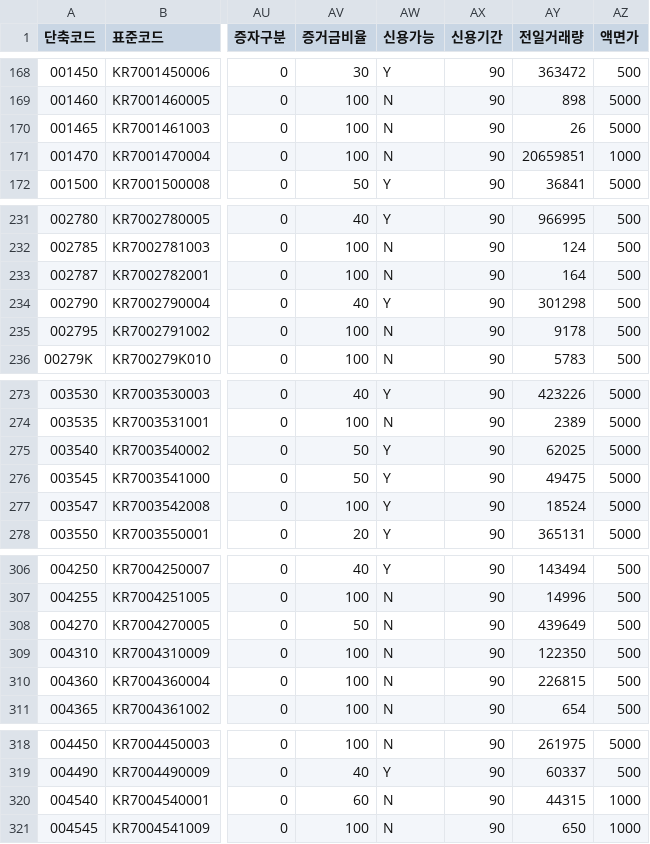
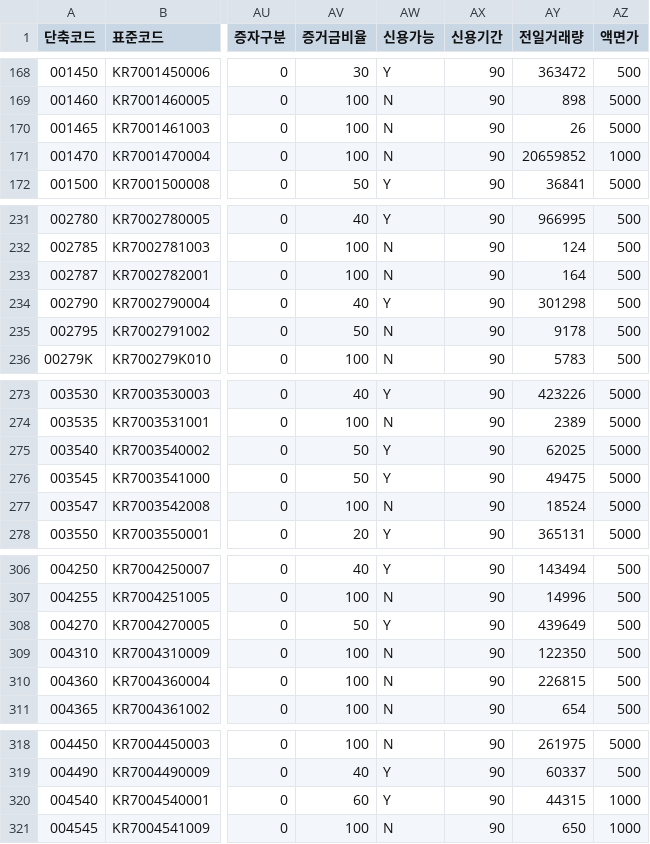
Before and after one commit to paca94/stock-info, a CSV file: info/kospi_code.csv, drawn as a sheet; only a part is shown, gaps mark what is left out; the diff covers the shown part only; the diff names each change by its address in the sheet, - before the commit and + after, or states it on an @@ line.

```diff
--- a/info/kospi_code.csv
+++ b/info/kospi_code.csv
-AY171 (전일거래량): 20659851
+AY171 (전일거래량): 20659852
-AV235 (증거금비율): 100
+AV235 (증거금비율): 50
-AW277 (신용가능): Y
+AW277 (신용가능): N
-AW308 (신용가능): N
+AW308 (신용가능): Y
-AW320 (신용가능): N
+AW320 (신용가능): Y
```
Also changed, not shown: 47 edited cells elsewhere in this file.
